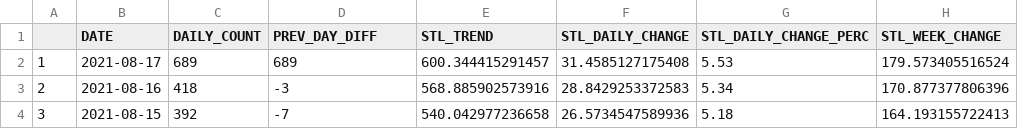
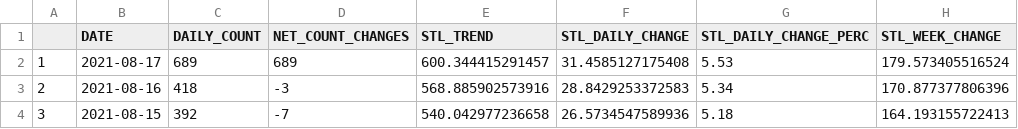
Before and after one commit to aryntoombs/Alberta-Covid-Data, a CSV file: Alberta_Provincial_Trends.csv, drawn as a sheet; only a part is shown; the diff names each change by its address in the sheet, - before the commit and + after, or states it on an @@ line.

Commit message:
Update Alberta_Provincial_Trends.csv

```diff
--- a/Alberta_Provincial_Trends.csv
+++ b/Alberta_Provincial_Trends.csv
-D1: PREV_DAY_DIFF
+D1: NET_COUNT_CHANGES
```
